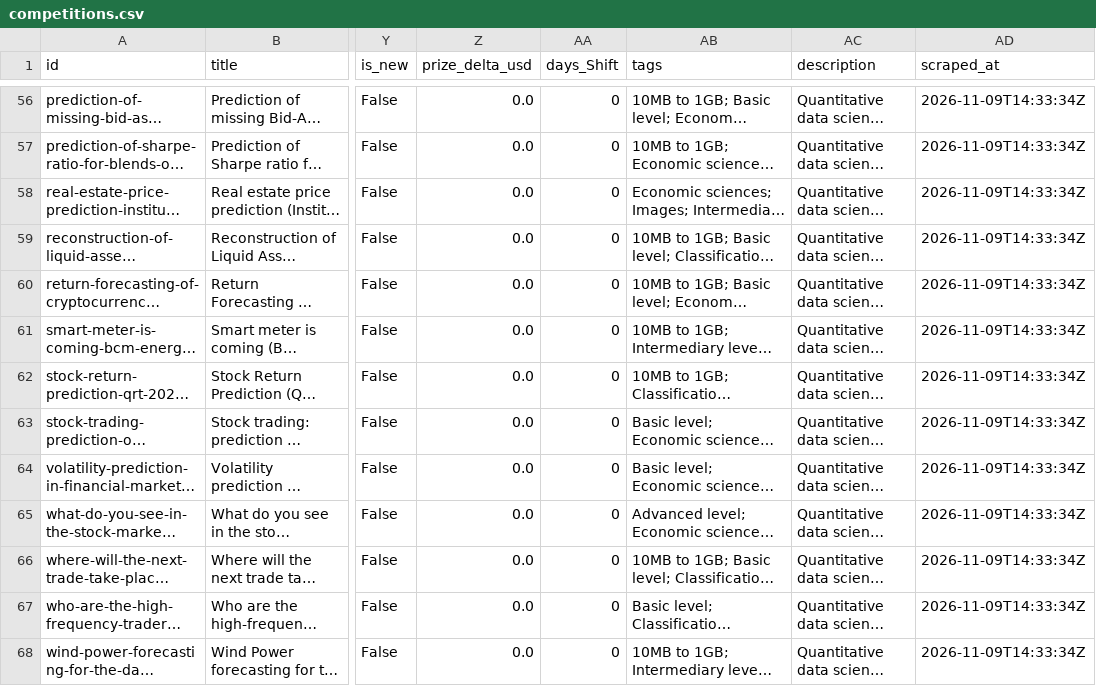
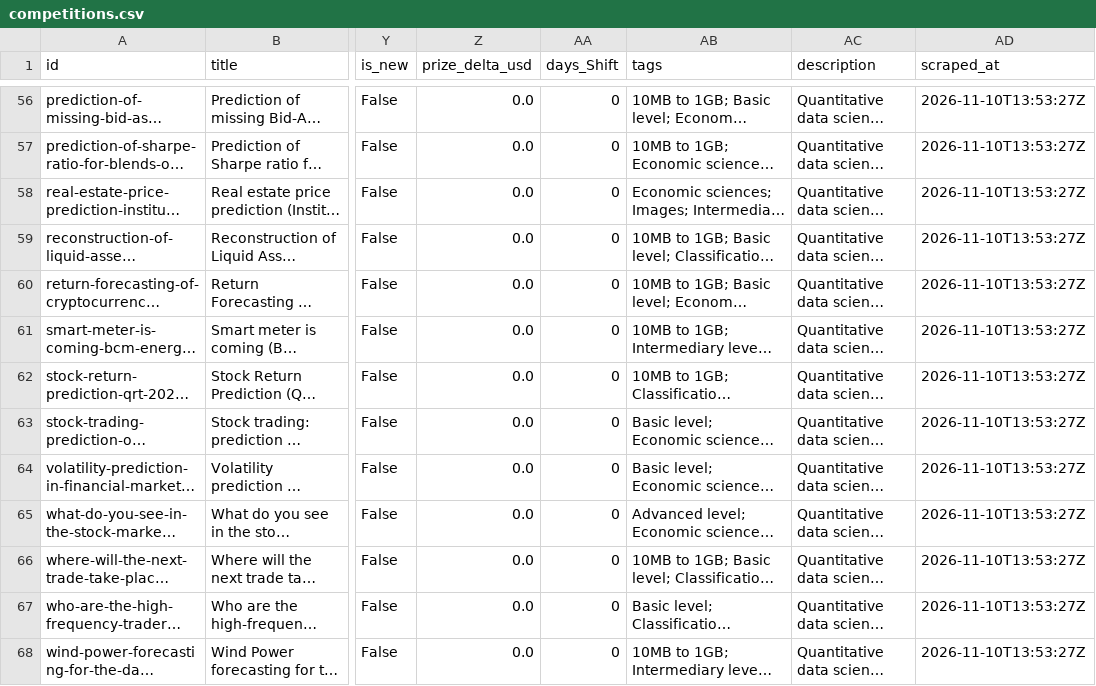
Before and after one commit to OogwaySeinse/ActiveQuantCompetitions, a CSV file: data/competitions.csv, drawn as a sheet; only a part is shown, gaps mark what is left out; long unchanged cells end in …; the diff covers the shown part only; the diff names each change by its address in the sheet, - before the commit and + after, or states it on an @@ line.

```diff
--- a/data/competitions.csv
+++ b/data/competitions.csv
-AD56:AD68 (scraped_at): 2026-11-09T14:33:34Z
+AD56:AD68 (scraped_at): 2026-11-10T13:53:27Z
```
Also changed, not shown: 83 edited cells elsewhere in this file, 14 other files.
